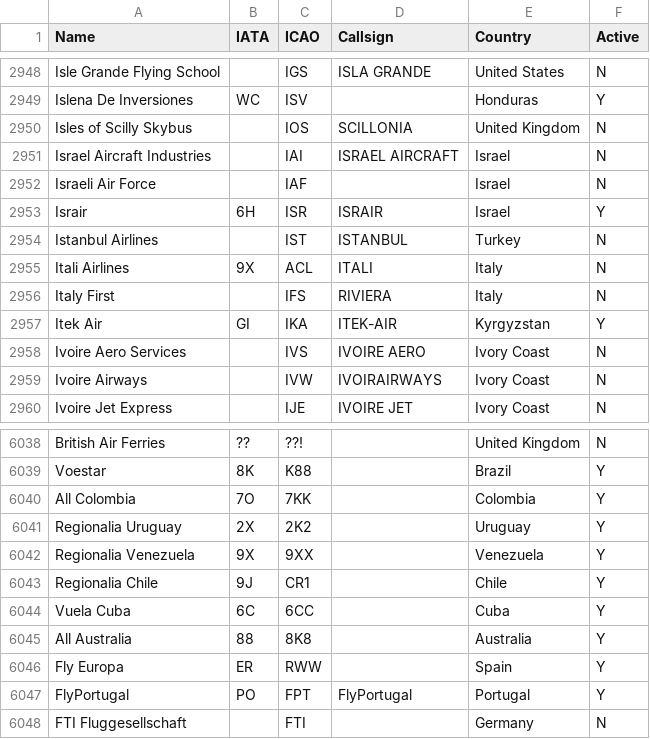
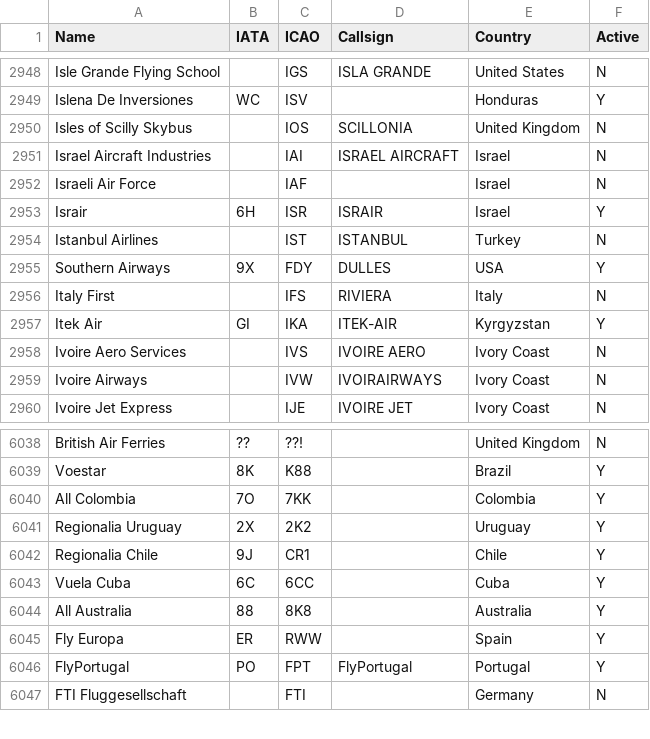
Before and after one commit to shekarpathi/dullesArrivals, a CSV file: airline_codes.csv, drawn as a sheet; only a part is shown, gaps mark what is left out; removed rows and columns are numbered as before the commit, all else as after; the diff names each change by its address in the sheet, - before the commit and + after, or states it on an @@ line.

Commit message:
Changes

```diff
--- a/airline_codes.csv
+++ b/airline_codes.csv
-row 2955: Itali Airlines | 9X | ACL | ITALI | Italy | N
+row 2955: Southern Airways | 9X | FDY | DULLES | USA | Y
-row 6042: Regionalia Venezuela | 9X | 9XX |  | Venezuela | Y
```
